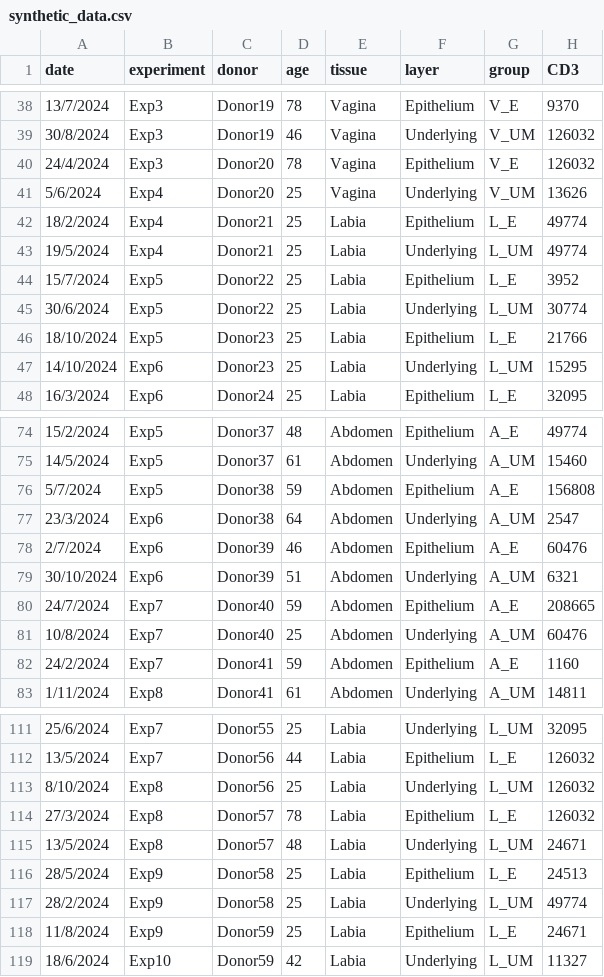
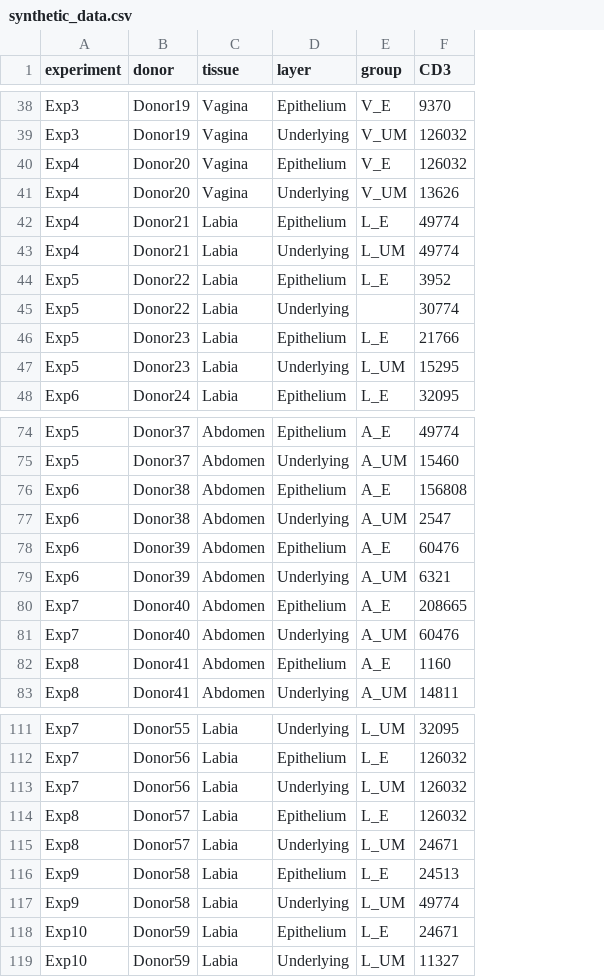
Before and after one commit to DrThomasOneil/Digital-Research-Skills-Network, a CSV file: docs/r-tutorial/assets/synthetic_data.csv, drawn as a sheet; only a part is shown, gaps mark what is left out; removed rows and columns are numbered as before the commit, all else as after; the diff covers the shown part only; the diff names each change by its address in the sheet, - before the commit and + after, or states it on an @@ line.

```diff
--- a/docs/r-tutorial/assets/synthetic_data.csv
+++ b/docs/r-tutorial/assets/synthetic_data.csv
-column A (date), rows 38-48: 13/7/2024 | 30/8/2024 | 24/4/2024 | 5/6/2024 | 18/2/2024 | 19/5/2024 | 15/7/2024 | 30/6/2024 | 18/10/2024 | 14/10/2024 | 16/3/2024; rows 74-83: 15/2/2024 | 14/5/2024 | 5/7/2024 | 23/3/2024 | 2/7/2024 | 30/10/2024 | 24/7/2024 | 10/8/2024 | 24/2/2024 | 1/11/2024; rows 111-119: 25/6/2024 | 13/5/2024 | 8/10/2024 | 27/3/2024 | 13/5/2024 | 28/5/2024 | 28/2/2024 | 11/8/2024 | 18/6/2024
-column D (age), rows 38-48: 78 | 46 | 78 | 25 | 25 | 25 | 25 | 25 | 25 | 25 | 25; rows 74-83: 48 | 61 | 59 | 64 | 46 | 51 | 59 | 25 | 59 | 61; rows 111-119: 25 | 44 | 25 | 78 | 48 | 25 | 25 | 25 | 42
-A40 (experiment): Exp3
+A40 (experiment): Exp4
-E45 (group): L_UM
+E45 (group): (empty)
-A47 (experiment): Exp6
+A47 (experiment): Exp5
-A76 (experiment): Exp5
+A76 (experiment): Exp6
-A82 (experiment): Exp7
+A82 (experiment): Exp8
-A113 (experiment): Exp8
+A113 (experiment): Exp7
-A118 (experiment): Exp9
+A118 (experiment): Exp10
```
Also changed, not shown: 20 edited cells elsewhere in this file, 5 other files.
